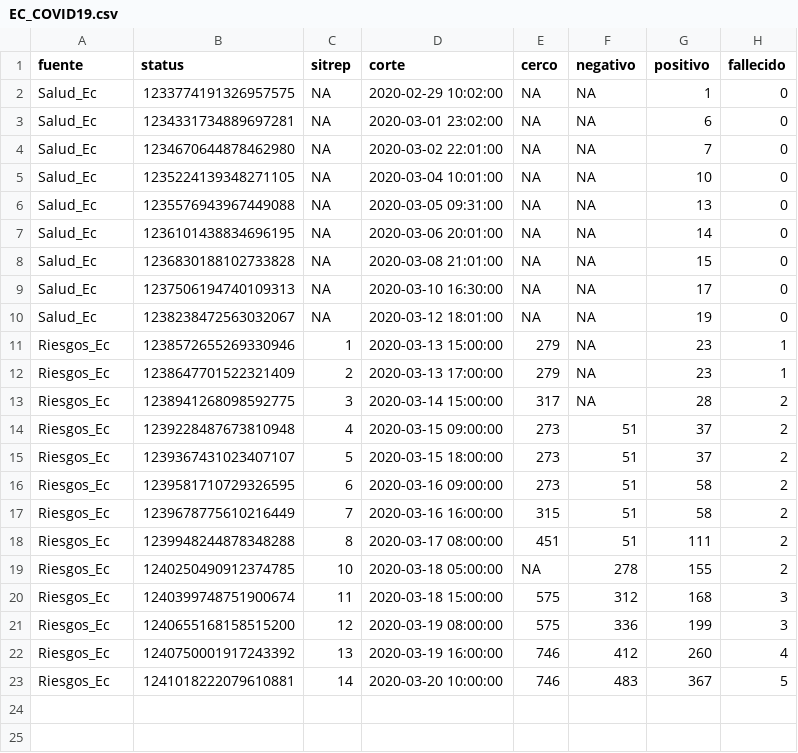
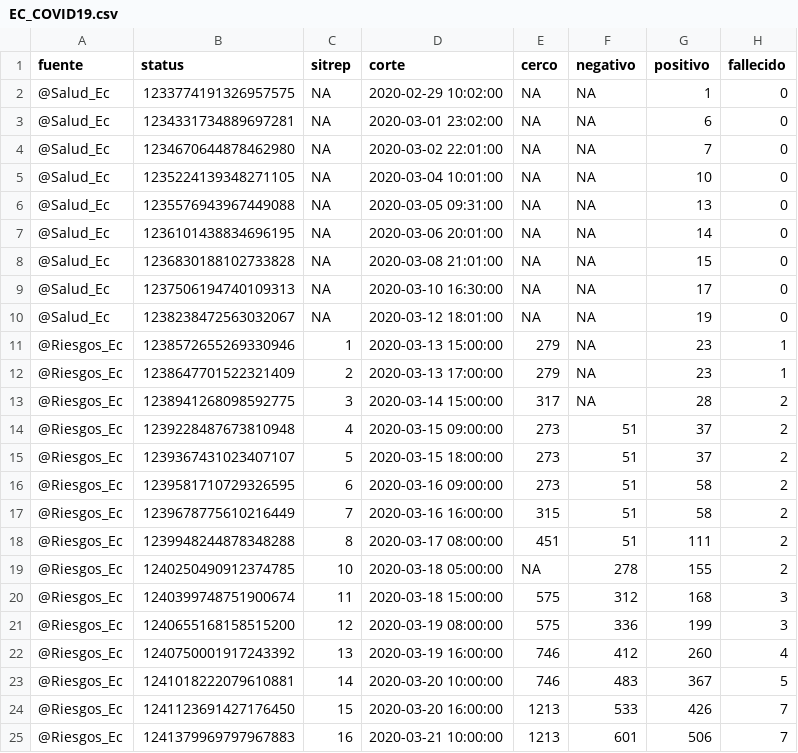
Before and after one commit to ruevko/hexagonal, a CSV file: content/post/2020/03/EC_COVID19.csv, drawn as a sheet.

Commit message:
5th post corona act2

```diff
--- a/content/post/2020/03/EC_COVID19.csv
+++ b/content/post/2020/03/EC_COVID19.csv
@@ -1,23 +1,25 @@
 "fuente","status","sitrep","corte","cerco","negativo","positivo","fallecido"
-"Salud_Ec","1233774191326957575",NA,2020-02-29 10:02:00,NA,NA,1,0
-"Salud_Ec","1234331734889697281",NA,2020-03-01 23:02:00,NA,NA,6,0
-"Salud_Ec","1234670644878462980",NA,2020-03-02 22:01:00,NA,NA,7,0
-"Salud_Ec","1235224139348271105",NA,2020-03-04 10:01:00,NA,NA,10,0
-"Salud_Ec","1235576943967449088",NA,2020-03-05 09:31:00,NA,NA,13,0
-"Salud_Ec","1236101438834696195",NA,2020-03-06 20:01:00,NA,NA,14,0
-"Salud_Ec","1236830188102733828",NA,2020-03-08 21:01:00,NA,NA,15,0
-"Salud_Ec","1237506194740109313",NA,2020-03-10 16:30:00,NA,NA,17,0
-"Salud_Ec","1238238472563032067",NA,2020-03-12 18:01:00,NA,NA,19,0
-"Riesgos_Ec","1238572655269330946",1,2020-03-13 15:00:00,279,NA,23,1
-"Riesgos_Ec","1238647701522321409",2,2020-03-13 17:00:00,279,NA,23,1
-"Riesgos_Ec","1238941268098592775",3,2020-03-14 15:00:00,317,NA,28,2
-"Riesgos_Ec","1239228487673810948",4,2020-03-15 09:00:00,273,51,37,2
-"Riesgos_Ec","1239367431023407107",5,2020-03-15 18:00:00,273,51,37,2
-"Riesgos_Ec","1239581710729326595",6,2020-03-16 09:00:00,273,51,58,2
-"Riesgos_Ec","1239678775610216449",7,2020-03-16 16:00:00,315,51,58,2
-"Riesgos_Ec","1239948244878348288",8,2020-03-17 08:00:00,451,51,111,2
-"Riesgos_Ec","1240250490912374785",10,2020-03-18 05:00:00,NA,278,155,2
-"Riesgos_Ec","1240399748751900674",11,2020-03-18 15:00:00,575,312,168,3
-"Riesgos_Ec","1240655168158515200",12,2020-03-19 08:00:00,575,336,199,3
-"Riesgos_Ec","1240750001917243392",13,2020-03-19 16:00:00,746,412,260,4
-"Riesgos_Ec","1241018222079610881",14,2020-03-20 10:00:00,746,483,367,5
+"@Salud_Ec","1233774191326957575",NA,2020-02-29 10:02:00,NA,NA,1,0
+"@Salud_Ec","1234331734889697281",NA,2020-03-01 23:02:00,NA,NA,6,0
+"@Salud_Ec","1234670644878462980",NA,2020-03-02 22:01:00,NA,NA,7,0
+"@Salud_Ec","1235224139348271105",NA,2020-03-04 10:01:00,NA,NA,10,0
+"@Salud_Ec","1235576943967449088",NA,2020-03-05 09:31:00,NA,NA,13,0
+"@Salud_Ec","1236101438834696195",NA,2020-03-06 20:01:00,NA,NA,14,0
+"@Salud_Ec","1236830188102733828",NA,2020-03-08 21:01:00,NA,NA,15,0
+"@Salud_Ec","1237506194740109313",NA,2020-03-10 16:30:00,NA,NA,17,0
+"@Salud_Ec","1238238472563032067",NA,2020-03-12 18:01:00,NA,NA,19,0
+"@Riesgos_Ec","1238572655269330946",1,2020-03-13 15:00:00,279,NA,23,1
+"@Riesgos_Ec","1238647701522321409",2,2020-03-13 17:00:00,279,NA,23,1
+"@Riesgos_Ec","1238941268098592775",3,2020-03-14 15:00:00,317,NA,28,2
+"@Riesgos_Ec","1239228487673810948",4,2020-03-15 09:00:00,273,51,37,2
+"@Riesgos_Ec","1239367431023407107",5,2020-03-15 18:00:00,273,51,37,2
+"@Riesgos_Ec","1239581710729326595",6,2020-03-16 09:00:00,273,51,58,2
+"@Riesgos_Ec","1239678775610216449",7,2020-03-16 16:00:00,315,51,58,2
+"@Riesgos_Ec","1239948244878348288",8,2020-03-17 08:00:00,451,51,111,2
+"@Riesgos_Ec","1240250490912374785",10,2020-03-18 05:00:00,NA,278,155,2
+"@Riesgos_Ec","1240399748751900674",11,2020-03-18 15:00:00,575,312,168,3
+"@Riesgos_Ec","1240655168158515200",12,2020-03-19 08:00:00,575,336,199,3
+"@Riesgos_Ec","1240750001917243392",13,2020-03-19 16:00:00,746,412,260,4
+"@Riesgos_Ec","1241018222079610881",14,2020-03-20 10:00:00,746,483,367,5
+"@Riesgos_Ec","1241123691427176450",15,2020-03-20 16:00:00,1213,533,426,7
+"@Riesgos_Ec","1241379969797967883",16,2020-03-21 10:00:00,1213,601,506,7
```
Also changed, not shown: 49 other files.
